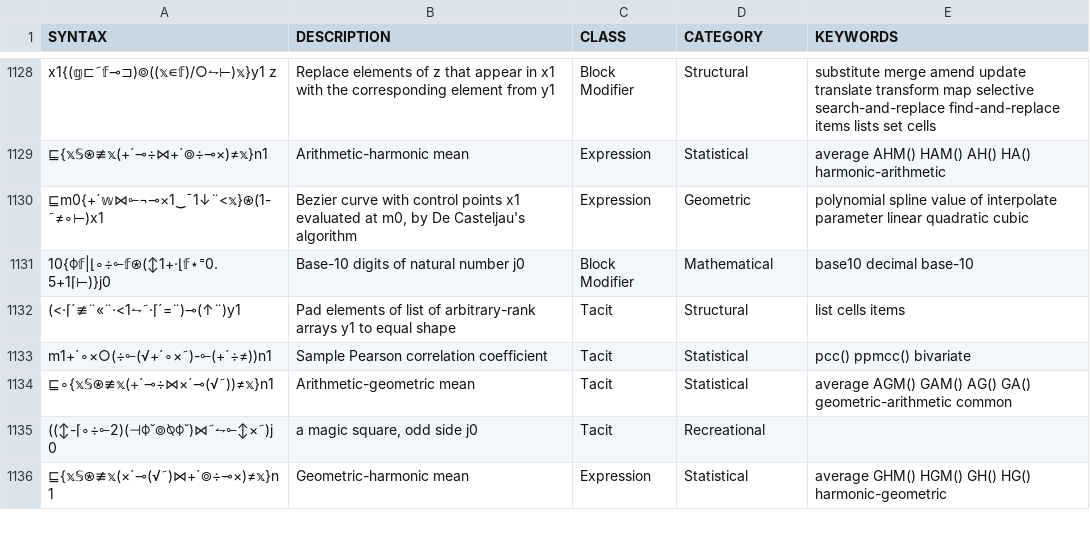
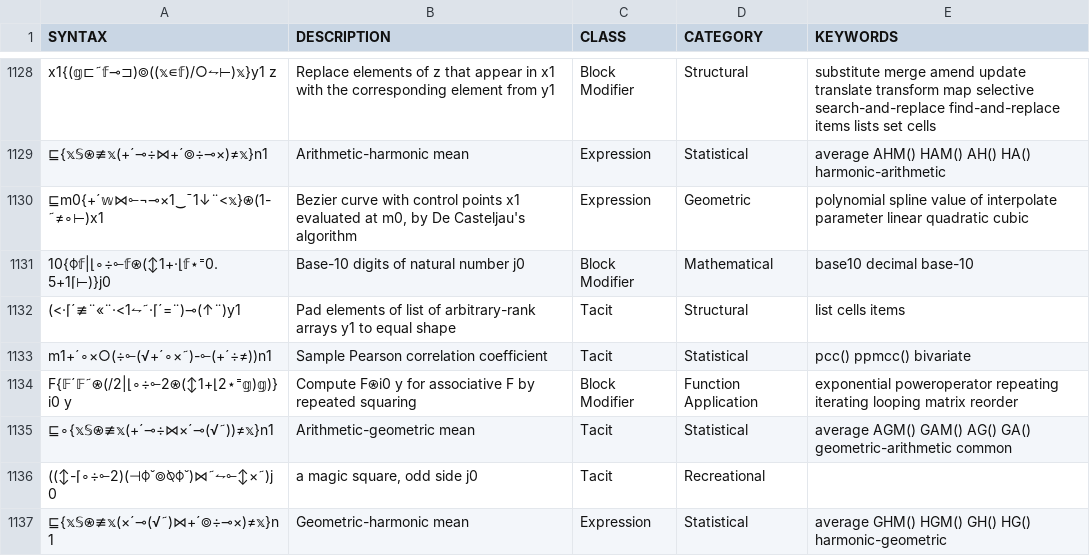
Before and after one commit to mlochbaum/bqncrate, a TSV file: table.tsv, drawn as a sheet; only a part is shown, gaps mark what is left out; the diff names each change by its address in the sheet, - before the commit and + after, or states it on an @@ line.

Commit message:
Exponential by repeated squaring, from 50 functions

```diff
--- a/table.tsv
+++ b/table.tsv
+row 1134: F{𝔽´𝔽˜⍟(/2|⌊∘÷⟜2⍟(↕1+⌊2⋆⁼𝕘)𝕘)}i0 y | Compute F⍟i0 y for associative F by repeated squaring | Block Modifier | Function Application | exponential poweroperator repeating iterating looping matrix reorder
```
